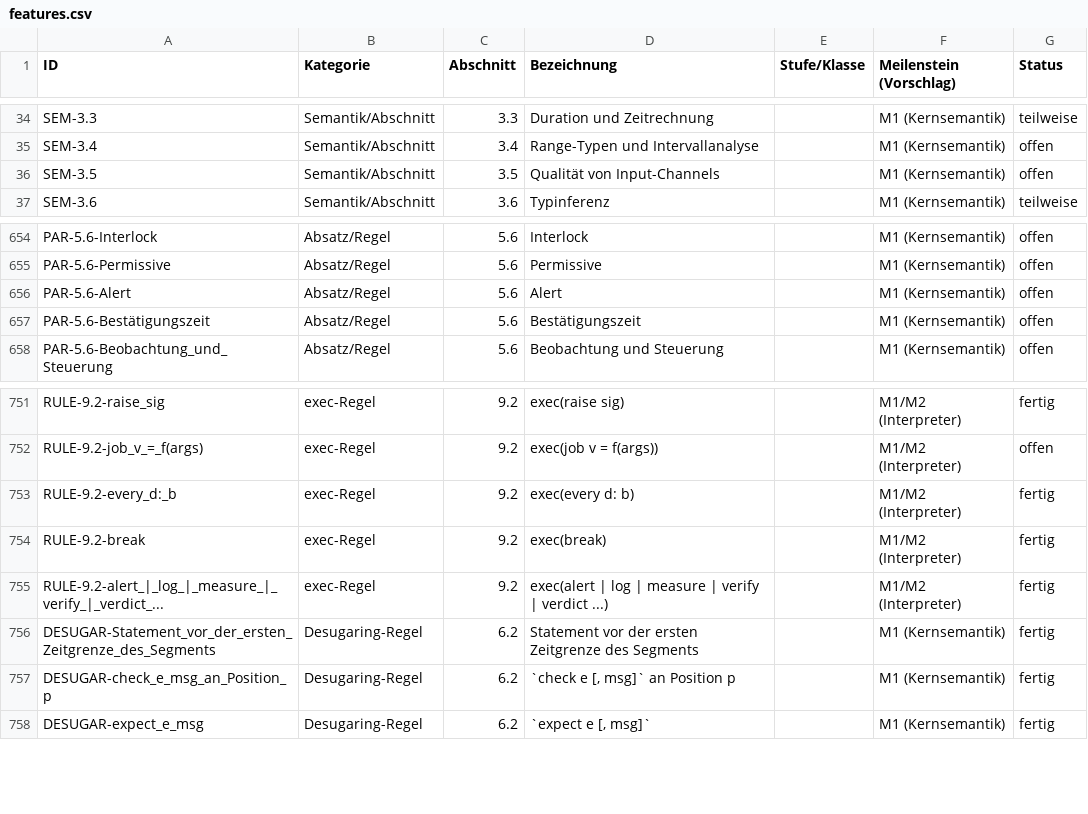
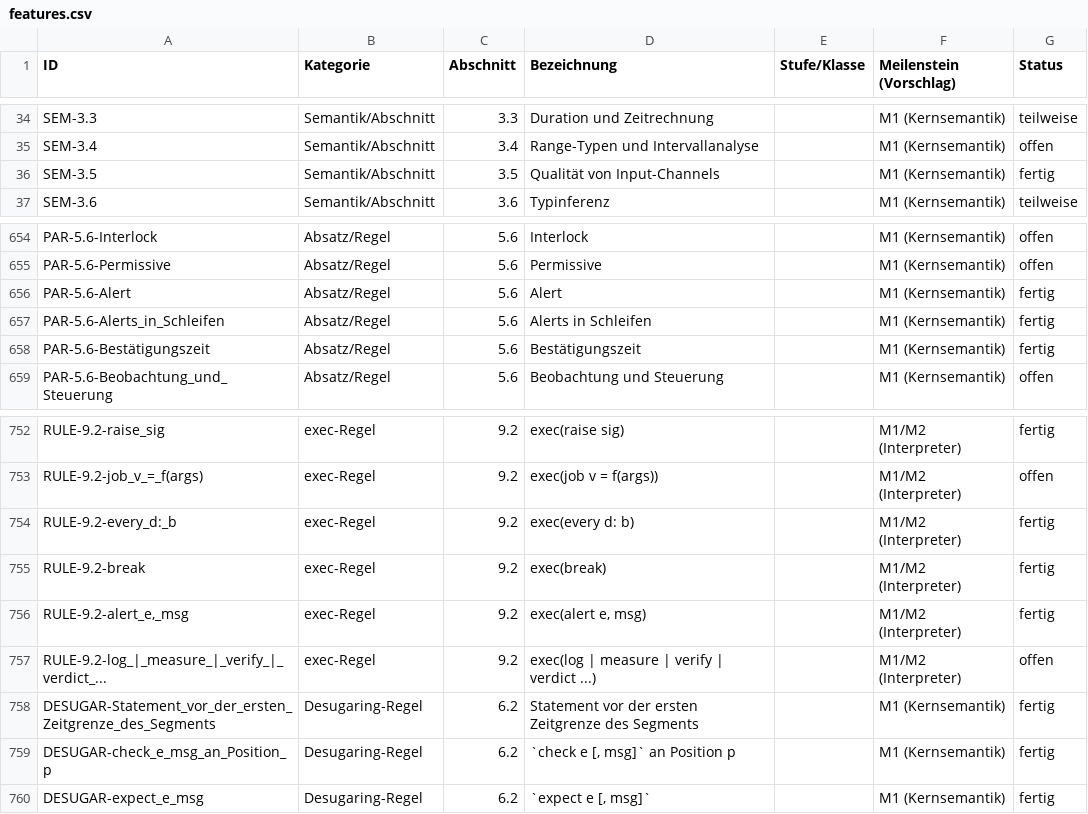
Before and after one commit to mannomannX/takt, a CSV file: plan/features.csv, drawn as a sheet; only a part is shown, gaps mark what is left out.

```diff
--- a/plan/features.csv
+++ b/plan/features.csv
@@ -35,3 +35,3 @@ SEM-3.3,Semantik/Abschnitt,3.3,Duration und Zeitrechnung,,M1 (Kernsemantik),teil
 SEM-3.4,Semantik/Abschnitt,3.4,Range-Typen und Intervallanalyse,,M1 (Kernsemantik),offen
-SEM-3.5,Semantik/Abschnitt,3.5,Qualität von Input-Channels,,M1 (Kernsemantik),offen
+SEM-3.5,Semantik/Abschnitt,3.5,Qualität von Input-Channels,,M1 (Kernsemantik),fertig
 SEM-3.6,Semantik/Abschnitt,3.6,Typinferenz,,M1 (Kernsemantik),teilweise
@@ -655,4 +655,5 @@ PAR-5.6-Interlock,Absatz/Regel,5.6,Interlock,,M1 (Kernsemantik),offen
 PAR-5.6-Permissive,Absatz/Regel,5.6,Permissive,,M1 (Kernsemantik),offen
-PAR-5.6-Alert,Absatz/Regel,5.6,Alert,,M1 (Kernsemantik),offen
-PAR-5.6-Bestätigungszeit,Absatz/Regel,5.6,Bestätigungszeit,,M1 (Kernsemantik),offen
+PAR-5.6-Alert,Absatz/Regel,5.6,Alert,,M1 (Kernsemantik),fertig
+PAR-5.6-Alerts_in_Schleifen,Absatz/Regel,5.6,Alerts in Schleifen,,M1 (Kernsemantik),fertig
+PAR-5.6-Bestätigungszeit,Absatz/Regel,5.6,Bestätigungszeit,,M1 (Kernsemantik),fertig
 PAR-5.6-Beobachtung_und_Steuerung,Absatz/Regel,5.6,Beobachtung und Steuerung,,M1 (Kernsemantik),offen
@@ -754,3 +755,4 @@ RULE-9.2-every_d:_b,exec-Regel,9.2,exec(every d: b),,M1/M2 (Interpreter),fertig
 RULE-9.2-break,exec-Regel,9.2,exec(break),,M1/M2 (Interpreter),fertig
-RULE-9.2-alert_|_log_|_measure_|_verify_|_verdict_...,exec-Regel,9.2,exec(alert | log | measure | verify | verdict ...),,M1/M2 (Interpreter),fertig
+"RULE-9.2-alert_e,_msg",exec-Regel,9.2,"exec(alert e, msg)",,M1/M2 (Interpreter),fertig
+RULE-9.2-log_|_measure_|_verify_|_verdict_...,exec-Regel,9.2,exec(log | measure | verify | verdict ...),,M1/M2 (Interpreter),offen
 DESUGAR-Statement_vor_der_ersten_Zeitgrenze_des_Segments,Desugaring-Regel,6.2,Statement vor der ersten Zeitgrenze des Segments,,M1 (Kernsemantik),fertig
```
Also changed, not shown: plan/mir_map.csv, 21 other files.
